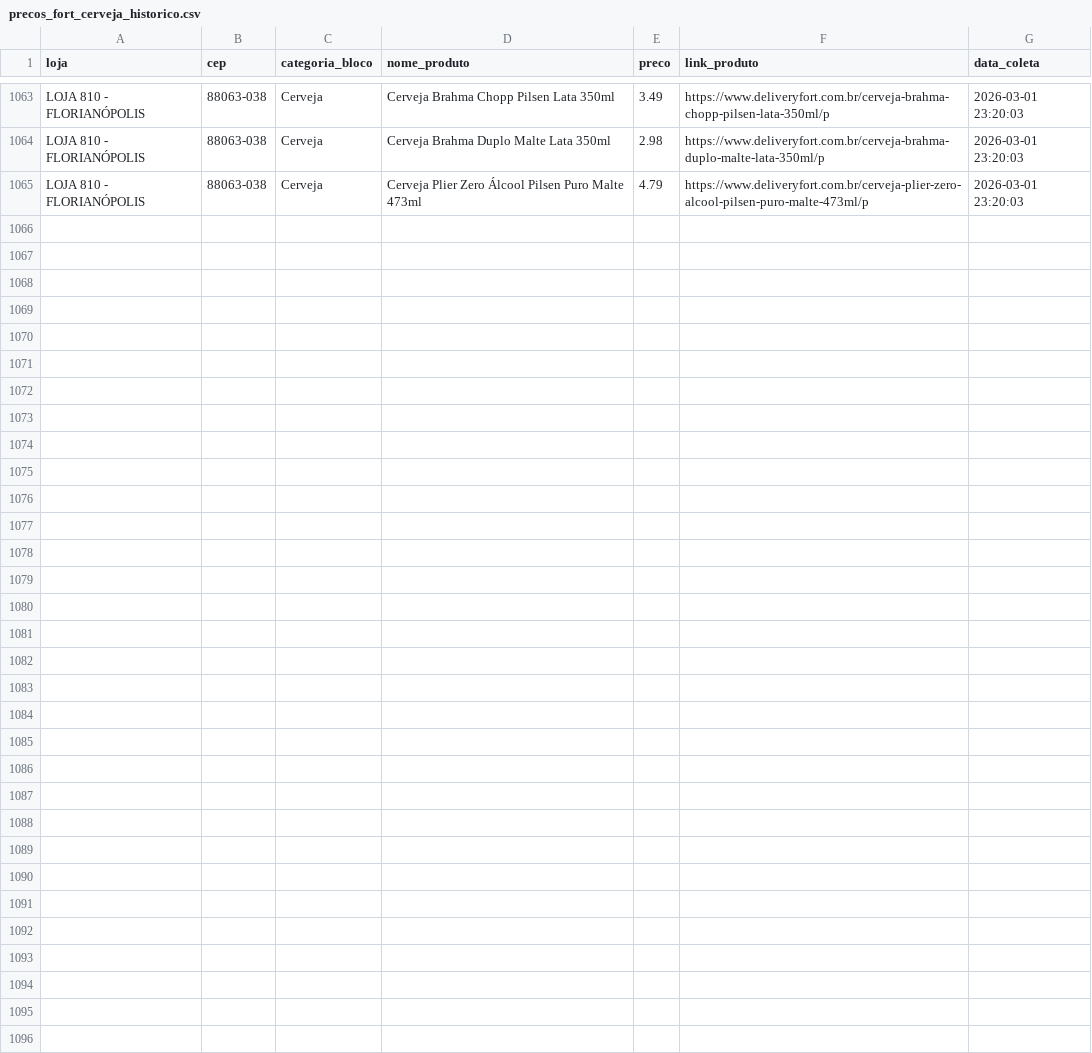
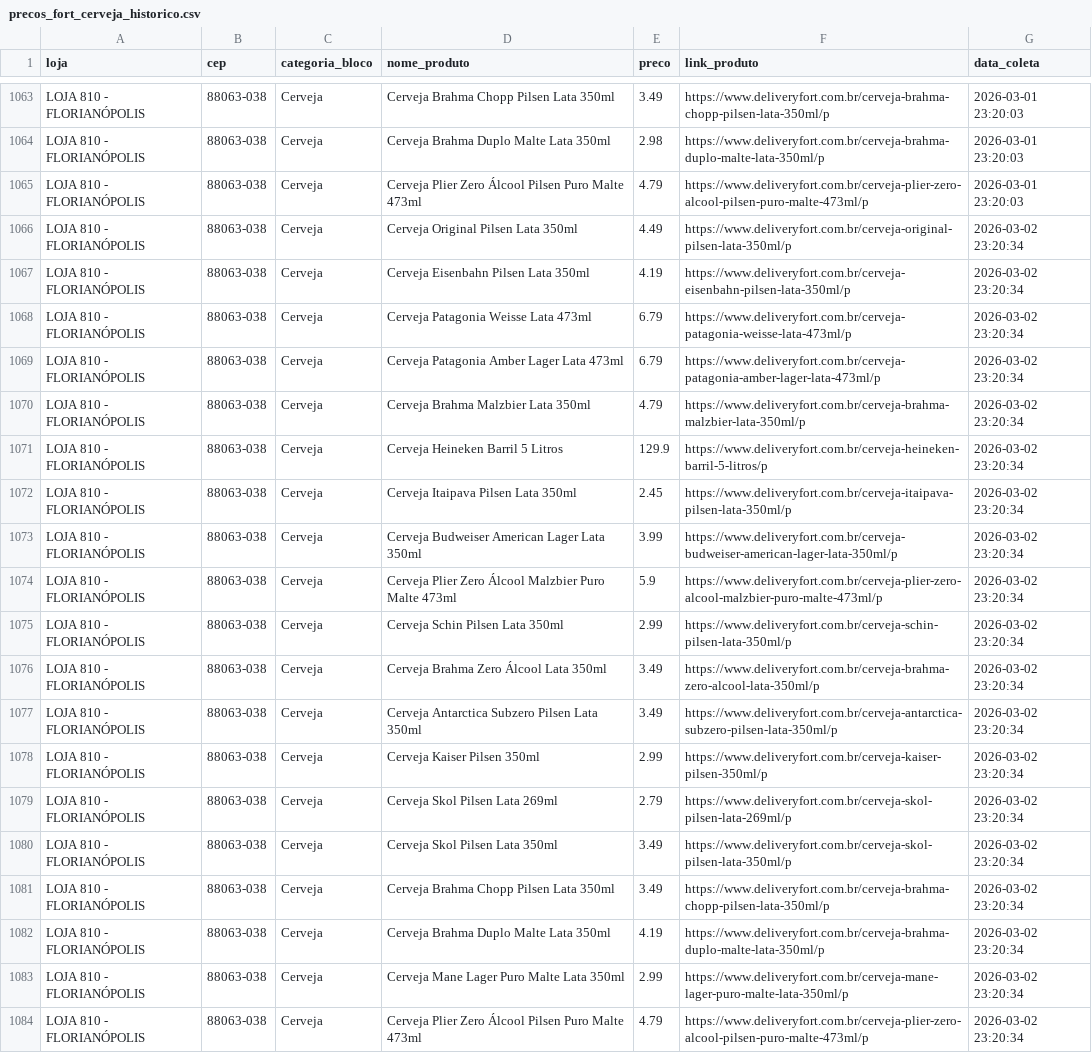
Before and after one commit to andreromaooliveira90/PROJETO_PRECOS_FORT, a CSV file: data/raw/precos_fort_cerveja_historico.csv, drawn as a sheet; only a part is shown, gaps mark what is left out; the diff names each change by its address in the sheet, - before the commit and + after, or states it on an @@ line.

```diff
--- a/data/raw/precos_fort_cerveja_historico.csv
+++ b/data/raw/precos_fort_cerveja_historico.csv
+row 1066: LOJA 810 - FLORIANÓPOLIS | 88063-038 | Cerveja | Cerveja Original Pilsen Lata 350ml | 4.49 | https://www.deliveryfort.com.br/cerveja-original-pilsen-lata-350ml/p | 2026-03-02 23:20:34
+row 1067: LOJA 810 - FLORIANÓPOLIS | 88063-038 | Cerveja | Cerveja Eisenbahn Pilsen Lata 350ml | 4.19 | https://www.deliveryfort.com.br/cerveja-eisenbahn-pilsen-lata-350ml/p | 2026-03-02 23:20:34
+row 1068: LOJA 810 - FLORIANÓPOLIS | 88063-038 | Cerveja | Cerveja Patagonia Weisse Lata 473ml | 6.79 | https://www.deliveryfort.com.br/cerveja-patagonia-weisse-lata-473ml/p | 2026-03-02 23:20:34
+row 1069: LOJA 810 - FLORIANÓPOLIS | 88063-038 | Cerveja | Cerveja Patagonia Amber Lager Lata 473ml | 6.79 | https://www.deliveryfort.com.br/cerveja-patagonia-amber-lager-lata-473ml/p | 2026-03-02 23:20:34
+row 1070: LOJA 810 - FLORIANÓPOLIS | 88063-038 | Cerveja | Cerveja Brahma Malzbier Lata 350ml | 4.79 | https://www.deliveryfort.com.br/cerveja-brahma-malzbier-lata-350ml/p | 2026-03-02 23:20:34
+row 1071: LOJA 810 - FLORIANÓPOLIS | 88063-038 | Cerveja | Cerveja Heineken Barril 5 Litros | 129.9 | https://www.deliveryfort.com.br/cerveja-heineken-barril-5-litros/p | 2026-03-02 23:20:34
+row 1072: LOJA 810 - FLORIANÓPOLIS | 88063-038 | Cerveja | Cerveja Itaipava Pilsen Lata 350ml | 2.45 | https://www.deliveryfort.com.br/cerveja-itaipava-pilsen-lata-350ml/p | 2026-03-02 23:20:34
+row 1073: LOJA 810 - FLORIANÓPOLIS | 88063-038 | Cerveja | Cerveja Budweiser American Lager Lata 350ml | 3.99 | https://www.deliveryfort.com.br/cerveja-budweiser-american-lager-lata-350ml/p | 2026-03-02 23:20:34
+row 1074: LOJA 810 - FLORIANÓPOLIS | 88063-038 | Cerveja | Cerveja Plier Zero Álcool Malzbier Puro Malte 473ml | 5.9 | https://www.deliveryfort.com.br/cerveja-plier-zero-alcool-malzbier-puro-malte-473ml/p | 2026-03-02 23:20:34
+row 1075: LOJA 810 - FLORIANÓPOLIS | 88063-038 | Cerveja | Cerveja Schin Pilsen Lata 350ml | 2.99 | https://www.deliveryfort.com.br/cerveja-schin-pilsen-lata-350ml/p | 2026-03-02 23:20:34
+row 1076: LOJA 810 - FLORIANÓPOLIS | 88063-038 | Cerveja | Cerveja Brahma Zero Álcool Lata 350ml | 3.49 | https://www.deliveryfort.com.br/cerveja-brahma-zero-alcool-lata-350ml/p | 2026-03-02 23:20:34
+row 1077: LOJA 810 - FLORIANÓPOLIS | 88063-038 | Cerveja | Cerveja Antarctica Subzero Pilsen Lata 350ml | 3.49 | https://www.deliveryfort.com.br/cerveja-antarctica-subzero-pilsen-lata-350ml/p | 2026-03-02 23:20:34
+row 1078: LOJA 810 - FLORIANÓPOLIS | 88063-038 | Cerveja | Cerveja Kaiser Pilsen 350ml | 2.99 | https://www.deliveryfort.com.br/cerveja-kaiser-pilsen-350ml/p | 2026-03-02 23:20:34
+row 1079: LOJA 810 - FLORIANÓPOLIS | 88063-038 | Cerveja | Cerveja Skol Pilsen Lata 269ml | 2.79 | https://www.deliveryfort.com.br/cerveja-skol-pilsen-lata-269ml/p | 2026-03-02 23:20:34
+row 1080: LOJA 810 - FLORIANÓPOLIS | 88063-038 | Cerveja | Cerveja Skol Pilsen Lata 350ml | 3.49 | https://www.deliveryfort.com.br/cerveja-skol-pilsen-lata-350ml/p | 2026-03-02 23:20:34
+row 1081: LOJA 810 - FLORIANÓPOLIS | 88063-038 | Cerveja | Cerveja Brahma Chopp Pilsen Lata 350ml | 3.49 | https://www.deliveryfort.com.br/cerveja-brahma-chopp-pilsen-lata-350ml/p | 2026-03-02 23:20:34
+row 1082: LOJA 810 - FLORIANÓPOLIS | 88063-038 | Cerveja | Cerveja Brahma Duplo Malte Lata 350ml | 4.19 | https://www.deliveryfort.com.br/cerveja-brahma-duplo-malte-lata-350ml/p | 2026-03-02 23:20:34
+row 1083: LOJA 810 - FLORIANÓPOLIS | 88063-038 | Cerveja | Cerveja Mane Lager Puro Malte Lata 350ml | 2.99 | https://www.deliveryfort.com.br/cerveja-mane-lager-puro-malte-lata-350ml/p | 2026-03-02 23:20:34
+row 1084: LOJA 810 - FLORIANÓPOLIS | 88063-038 | Cerveja | Cerveja Plier Zero Álcool Pilsen Puro Malte 473ml | 4.79 | https://www.deliveryfort.com.br/cerveja-plier-zero-alcool-pilsen-puro-malte-473ml/p | 2026-03-02 23:20:34
```
Also changed, not shown: data/raw/precos_fort_arroz_historico.csv, data/raw/precos_fort_café_500g_historico.csv, 11 other files.
